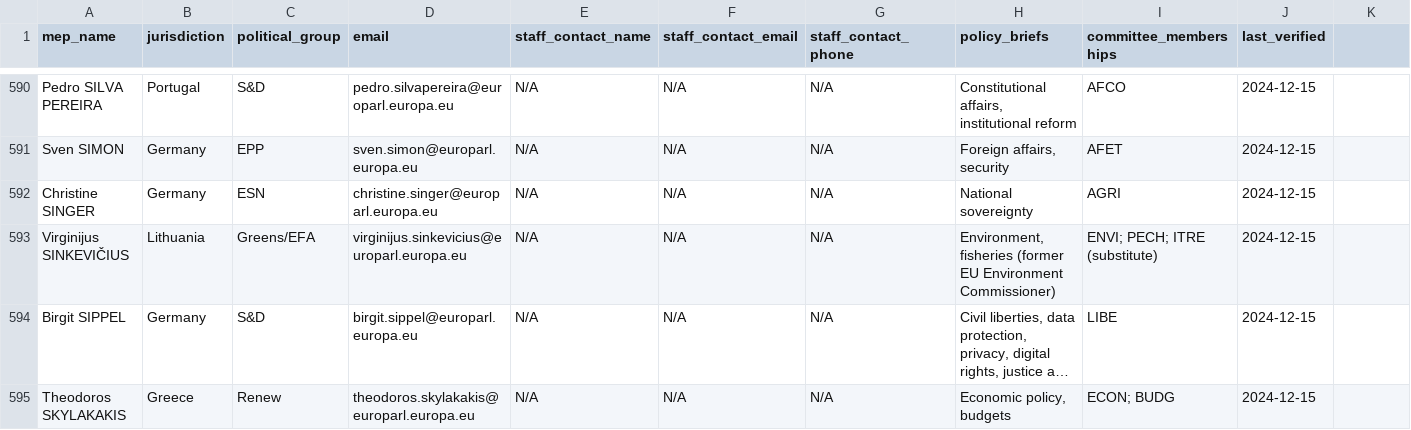
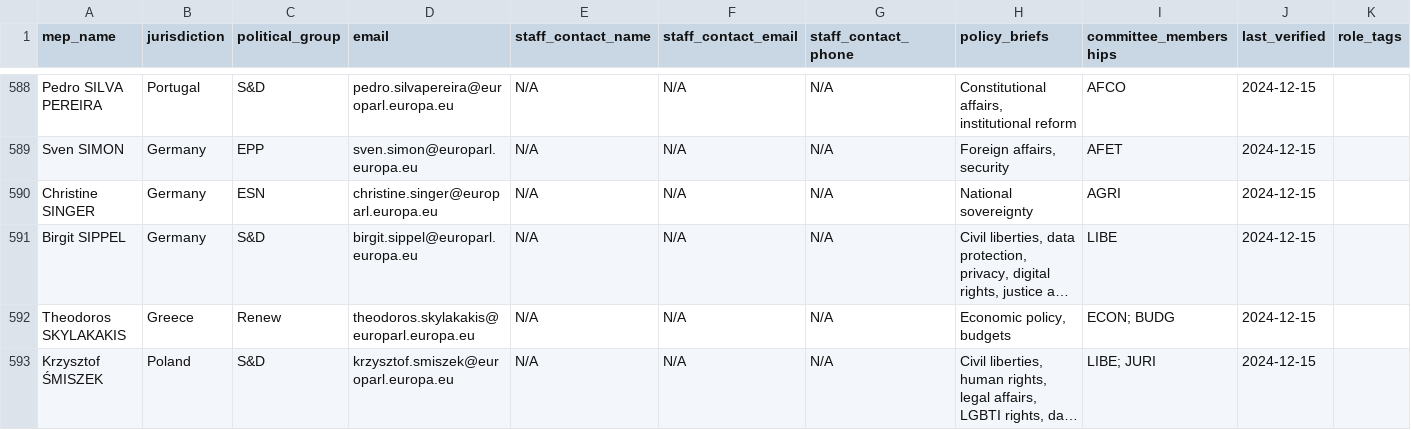
Before and after one commit to kevin-biot/EU-Citizen-Engagement-Toolkit, a CSV file: data/mep-contacts/complete_mep_database.csv, drawn as a sheet; only a part is shown, gaps mark what is left out; the shorter side is filled out with more unchanged rows; long unchanged cells end in …; removed rows and columns are numbered as before the commit, all else as after; the diff covers the shown part only; the diff names each change by its address in the sheet, - before the commit and + after, or states it on an @@ line.

Commit message:
Expand role tags, add gatekeeper extracts and query helper

```diff
--- a/data/mep-contacts/complete_mep_database.csv
+++ b/data/mep-contacts/complete_mep_database.csv
-K1: (empty)
+K1: role_tags
-row 593: Virginijus SINKEVIČIUS | Lithuania | Greens/EFA | virginijus.sinkevicius@europarl.europa.eu | N/A | N/A | N/A | Environment, fisheries (former EU Environment Commissioner) | ENVI; PECH; ITRE (substitute) | 2024-12-15
```
Also changed, not shown: 3 added rows, 3 removed rows and 30 edited cells elsewhere in this file, data/mep-contacts/extracts/committees/ITRE_members.csv, data/mep-contacts/extracts/committees/LIBE_members.csv, 54 other files.
